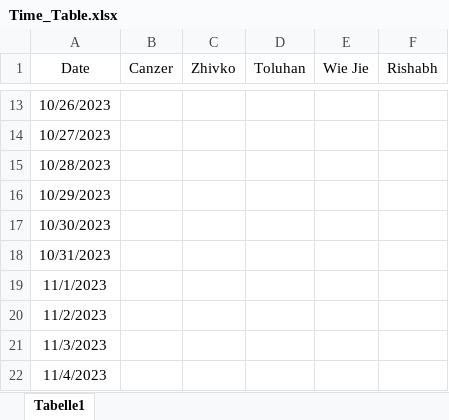
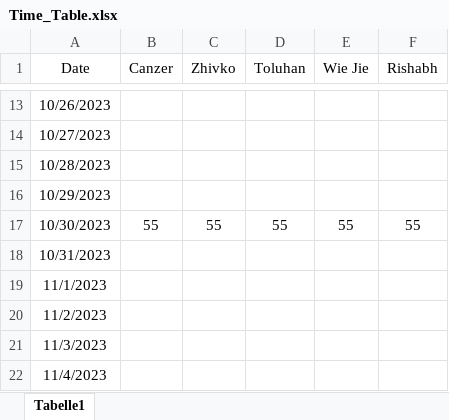
Before and after one commit to CanzerK/SG-Praktikum-P01, an Excel workbook: Time_Table.xlsx, sheet Tabelle1, drawn as a sheet; only a part is shown, gaps mark what is left out; values as stored, in another font and other column widths than the file's, no borders; table styles not drawn; the diff names each change by its address in the sheet, - before the commit and + after, or states it on an @@ line.

Commit message:
Update Time_Table.xlsx
Meeting time for today

```diff
--- a/Time_Table.xlsx (sheet Tabelle1)
+++ b/Time_Table.xlsx (sheet Tabelle1)
-B17 (Canzer): (empty)
+B17 (Canzer): 55
-C17 (Zhivko): (empty)
+C17 (Zhivko): 55
-D17 (Toluhan): (empty)
+D17 (Toluhan): 55
-E17 (Wie Jie): (empty)
+E17 (Wie Jie): 55
-F17 (Rishabh): (empty)
+F17 (Rishabh): 55
```
